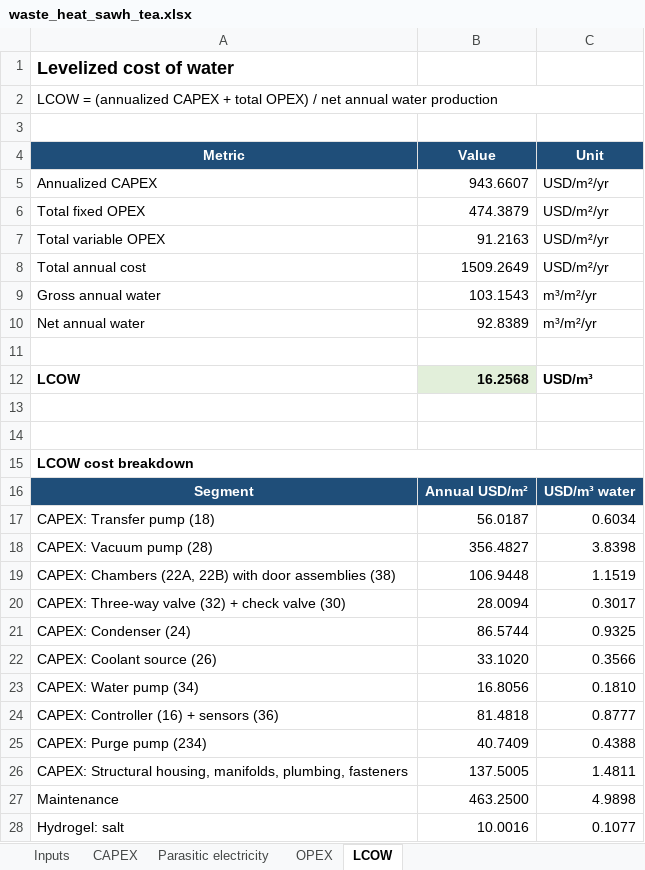
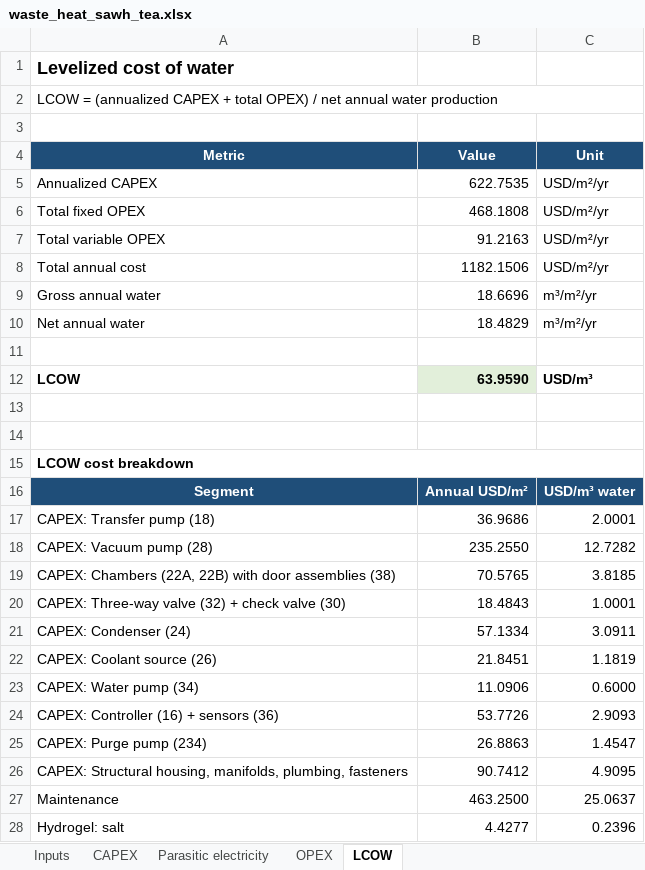
Before and after one commit to clara-o-d/SAWH_TEAs, an Excel workbook: analysis/black_box_tea/waste_heat/waste_heat_sawh_tea.xlsx, sheet LCOW, drawn as a sheet; only a part is shown; values as stored, in another font and other column widths than the file's, no borders; the diff covers the shown part only; the diff names each change by its address in the sheet, - before the commit and + after, or states it on an @@ line.

```diff
--- a/analysis/black_box_tea/waste_heat/waste_heat_sawh_tea.xlsx (sheet LCOW)
+++ b/analysis/black_box_tea/waste_heat/waste_heat_sawh_tea.xlsx (sheet LCOW)
-B5 (Value): 943.6607
+B5 (Value): 622.7535
-B6 (Value): 474.3879
+B6 (Value): 468.1808
-B8 (Value): 1509.2649
+B8 (Value): 1182.1506
-B9 (Value): 103.1543
+B9 (Value): 18.6696
-B10 (Value): 92.8389
+B10 (Value): 18.4829
-B12 (Value): 16.2568
+B12 (Value): 63.9590
-B17 (Value): 56.0187
+B17 (Value): 36.9686
-C17 (Unit): 0.6034
+C17 (Unit): 2.0001
-B18 (Value): 356.4827
+B18 (Value): 235.2550
-C18 (Unit): 3.8398
+C18 (Unit): 12.7282
-B19 (Value): 106.9448
+B19 (Value): 70.5765
-C19 (Unit): 1.1519
+C19 (Unit): 3.8185
-B20 (Value): 28.0094
+B20 (Value): 18.4843
-C20 (Unit): 0.3017
+C20 (Unit): 1.0001
-B21 (Value): 86.5744
+B21 (Value): 57.1334
-C21 (Unit): 0.9325
+C21 (Unit): 3.0911
-B22 (Value): 33.1020
+B22 (Value): 21.8451
-C22 (Unit): 0.3566
+C22 (Unit): 1.1819
-B23 (Value): 16.8056
+B23 (Value): 11.0906
-C23 (Unit): 0.1810
+C23 (Unit): 0.6000
-B24 (Value): 81.4818
+B24 (Value): 53.7726
-C24 (Unit): 0.8777
+C24 (Unit): 2.9093
-B25 (Value): 40.7409
+B25 (Value): 26.8863
-C25 (Unit): 0.4388
+C25 (Unit): 1.4547
-B26 (Value): 137.5005
+B26 (Value): 90.7412
-C26 (Unit): 1.4811
+C26 (Unit): 4.9095
-C27 (Unit): 4.9898
+C27 (Unit): 25.0637
-B28 (Value): 10.0016
+B28 (Value): 4.4277
-C28 (Unit): 0.1077
+C28 (Unit): 0.2396
```
Also changed, not shown: 10 edited cells elsewhere in this sheet, sheet Inputs, sheet CAPEX, sheet OPEX, solar_lumped/docs/parameters.xlsx, 17 other files.
